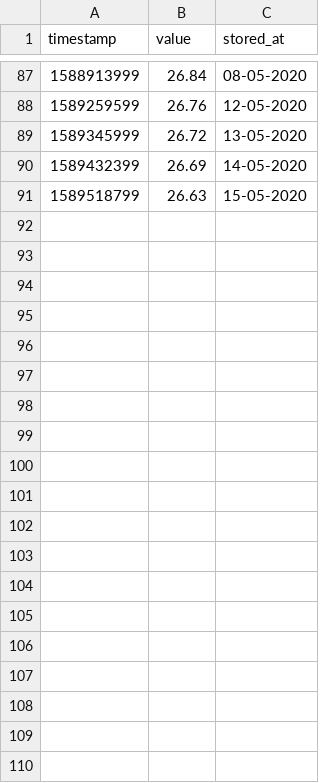
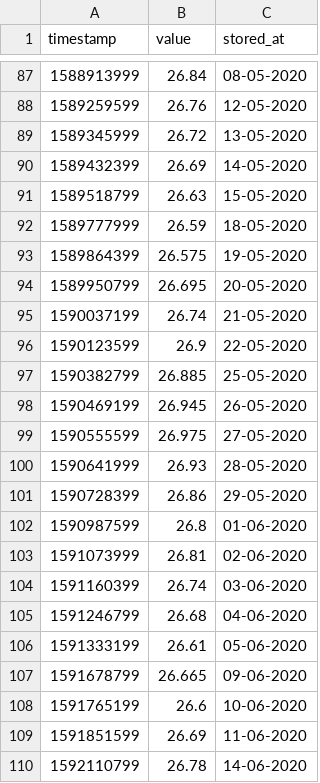
Before and after one commit to davidzyuz/katanka-calculator, a CSV file: api/src/store/minfin.csv, drawn as a sheet; only a part is shown, gaps mark what is left out; the diff covers the shown part only.

```diff
--- a/api/src/store/minfin.csv
+++ b/api/src/store/minfin.csv
@@ -91 +91,20 @@ timestamp,value,stored_at
 1589518799,26.63,15-05-2020
+1589777999,26.59,18-05-2020
+1589864399,26.575,19-05-2020
+1589950799,26.695,20-05-2020
+1590037199,26.74,21-05-2020
+1590123599,26.9,22-05-2020
+1590382799,26.885,25-05-2020
+1590469199,26.945,26-05-2020
+1590555599,26.975,27-05-2020
+1590641999,26.93,28-05-2020
+1590728399,26.86,29-05-2020
+1590987599,26.8,01-06-2020
+1591073999,26.81,02-06-2020
+1591160399,26.74,03-06-2020
+1591246799,26.68,04-06-2020
+1591333199,26.61,05-06-2020
+1591678799,26.665,09-06-2020
+1591765199,26.6,10-06-2020
+1591851599,26.69,11-06-2020
+1592110799,26.78,14-06-2020
```
Also changed, not shown: 17 added rows elsewhere in this file, api/src/store/lme.csv, api/src/store/lme_average.csv, 9 other files.
